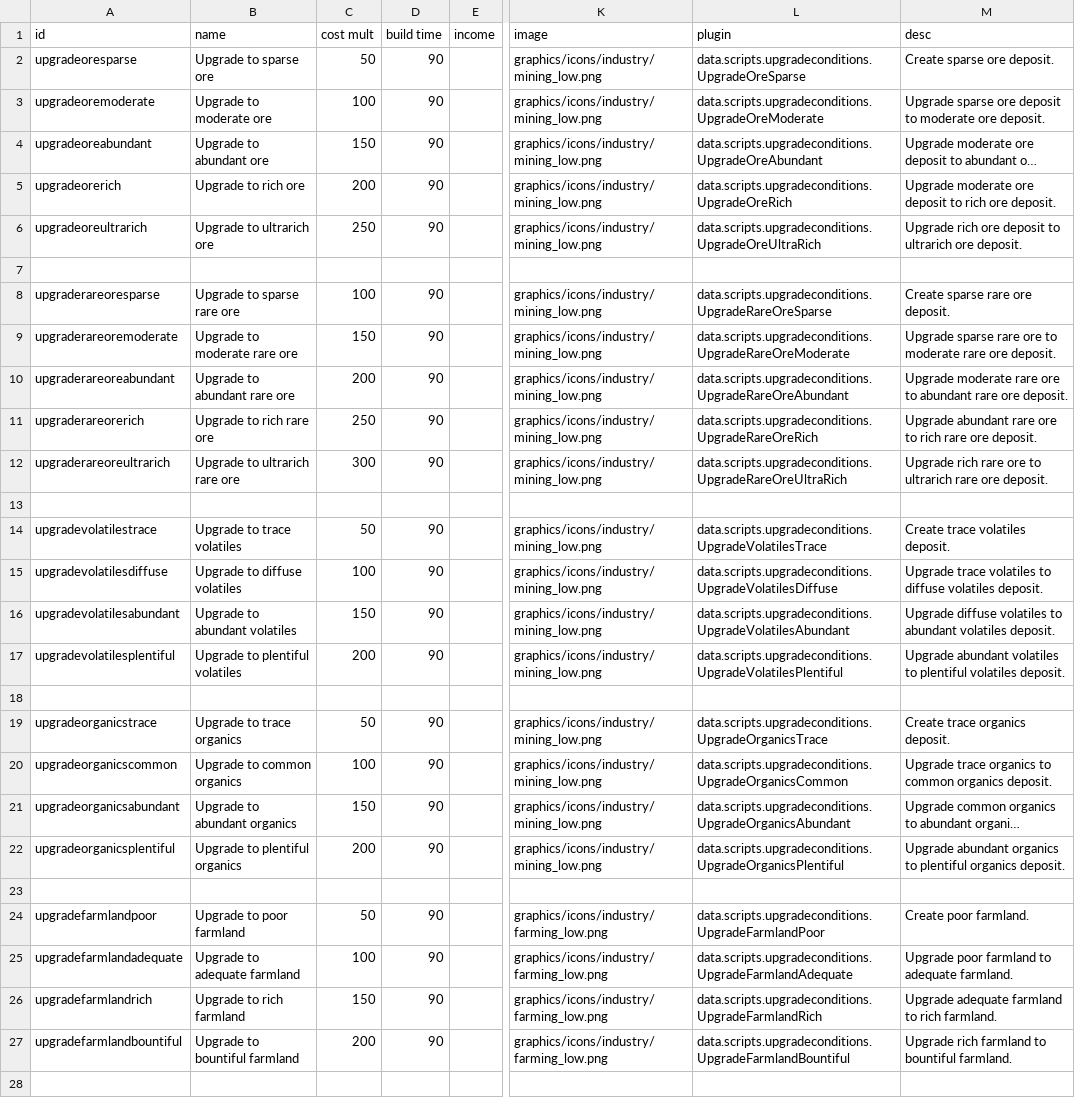
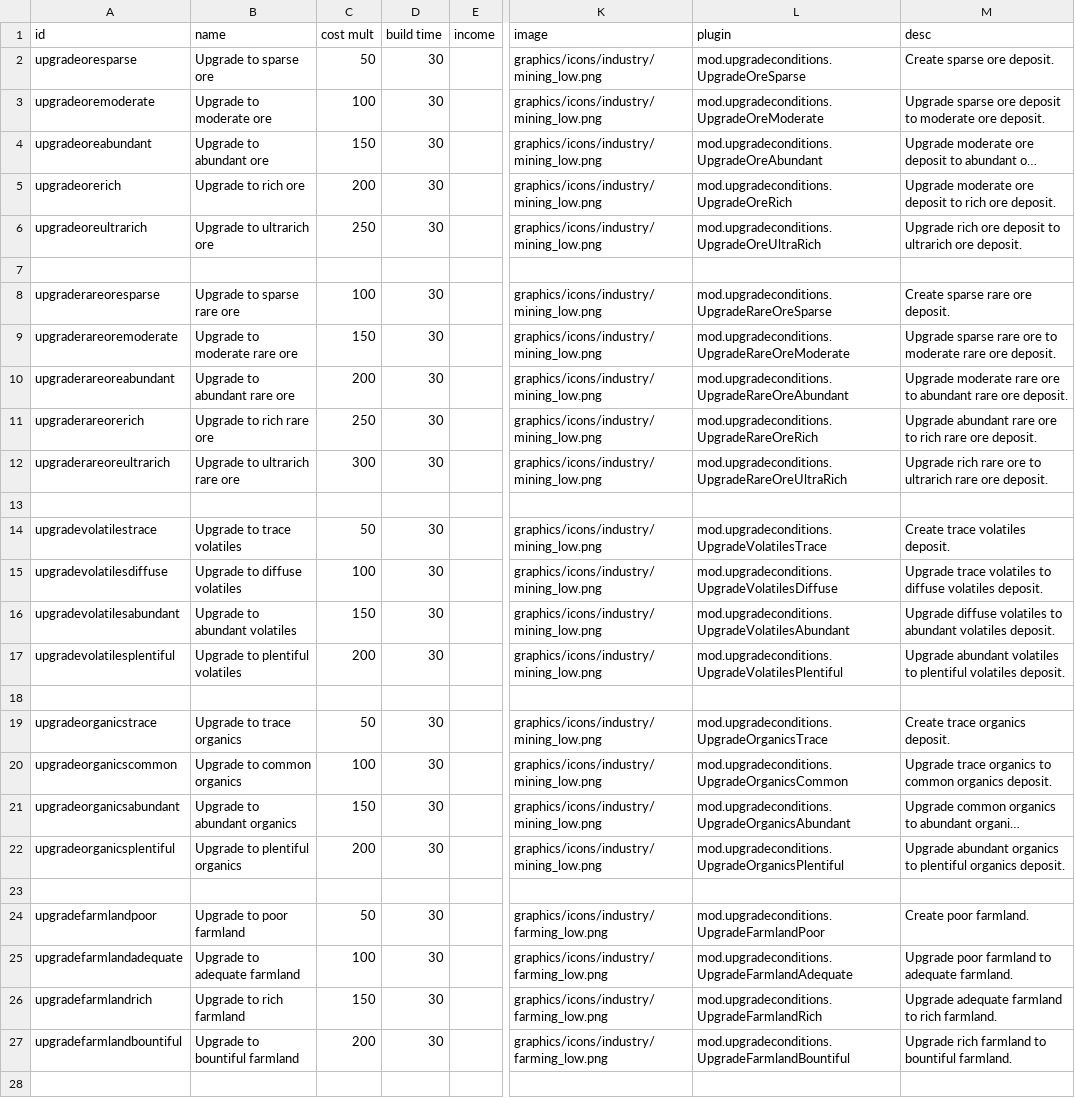
Before and after one commit to DarkbordermanModding/Starsector-UpgradeConditions, a CSV file: data/campaign/industries.csv, drawn as a sheet; only a part is shown, gaps mark what is left out; long unchanged cells end in …; the diff covers the shown part only; the diff names each change by its address in the sheet, - before the commit and + after, or states it on an @@ line.

```diff
--- a/data/campaign/industries.csv
+++ b/data/campaign/industries.csv
-D2:D6 (build time): 90
+D2:D6 (build time): 30
-L2 (plugin): data.scripts.upgradeconditions.UpgradeOreSparse
+L2 (plugin): mod.upgradeconditions.UpgradeOreSparse
-L3 (plugin): data.scripts.upgradeconditions.UpgradeOreModerate
+L3 (plugin): mod.upgradeconditions.UpgradeOreModerate
-L4 (plugin): data.scripts.upgradeconditions.UpgradeOreAbundant
+L4 (plugin): mod.upgradeconditions.UpgradeOreAbundant
-L5 (plugin): data.scripts.upgradeconditions.UpgradeOreRich
+L5 (plugin): mod.upgradeconditions.UpgradeOreRich
-L6 (plugin): data.scripts.upgradeconditions.UpgradeOreUltraRich
+L6 (plugin): mod.upgradeconditions.UpgradeOreUltraRich
-D8:D12 (build time): 90
+D8:D12 (build time): 30
-L8 (plugin): data.scripts.upgradeconditions.UpgradeRareOreSparse
+L8 (plugin): mod.upgradeconditions.UpgradeRareOreSparse
-L9 (plugin): data.scripts.upgradeconditions.UpgradeRareOreModerate
+L9 (plugin): mod.upgradeconditions.UpgradeRareOreModerate
-L10 (plugin): data.scripts.upgradeconditions.UpgradeRareOreAbundant
+L10 (plugin): mod.upgradeconditions.UpgradeRareOreAbundant
-L11 (plugin): data.scripts.upgradeconditions.UpgradeRareOreRich
+L11 (plugin): mod.upgradeconditions.UpgradeRareOreRich
-L12 (plugin): data.scripts.upgradeconditions.UpgradeRareOreUltraRich
+L12 (plugin): mod.upgradeconditions.UpgradeRareOreUltraRich
-D14:D17 (build time): 90
+D14:D17 (build time): 30
-L14 (plugin): data.scripts.upgradeconditions.UpgradeVolatilesTrace
+L14 (plugin): mod.upgradeconditions.UpgradeVolatilesTrace
-L15 (plugin): data.scripts.upgradeconditions.UpgradeVolatilesDiffuse
+L15 (plugin): mod.upgradeconditions.UpgradeVolatilesDiffuse
-L16 (plugin): data.scripts.upgradeconditions.UpgradeVolatilesAbundant
+L16 (plugin): mod.upgradeconditions.UpgradeVolatilesAbundant
-L17 (plugin): data.scripts.upgradeconditions.UpgradeVolatilesPlentiful
+L17 (plugin): mod.upgradeconditions.UpgradeVolatilesPlentiful
-D19:D22 (build time): 90
+D19:D22 (build time): 30
-L19 (plugin): data.scripts.upgradeconditions.UpgradeOrganicsTrace
+L19 (plugin): mod.upgradeconditions.UpgradeOrganicsTrace
-L20 (plugin): data.scripts.upgradeconditions.UpgradeOrganicsCommon
+L20 (plugin): mod.upgradeconditions.UpgradeOrganicsCommon
-L21 (plugin): data.scripts.upgradeconditions.UpgradeOrganicsAbundant
+L21 (plugin): mod.upgradeconditions.UpgradeOrganicsAbundant
-L22 (plugin): data.scripts.upgradeconditions.UpgradeOrganicsPlentiful
+L22 (plugin): mod.upgradeconditions.UpgradeOrganicsPlentiful
-D24:D27 (build time): 90
+D24:D27 (build time): 30
-L24 (plugin): data.scripts.upgradeconditions.UpgradeFarmlandPoor
+L24 (plugin): mod.upgradeconditions.UpgradeFarmlandPoor
-L25 (plugin): data.scripts.upgradeconditions.UpgradeFarmlandAdequate
+L25 (plugin): mod.upgradeconditions.UpgradeFarmlandAdequate
-L26 (plugin): data.scripts.upgradeconditions.UpgradeFarmlandRich
+L26 (plugin): mod.upgradeconditions.UpgradeFarmlandRich
-L27 (plugin): data.scripts.upgradeconditions.UpgradeFarmlandBountiful
+L27 (plugin): mod.upgradeconditions.UpgradeFarmlandBountiful
```
Also changed, not shown: 6 added rows and 4 edited cells elsewhere in this file, 35 other files.
